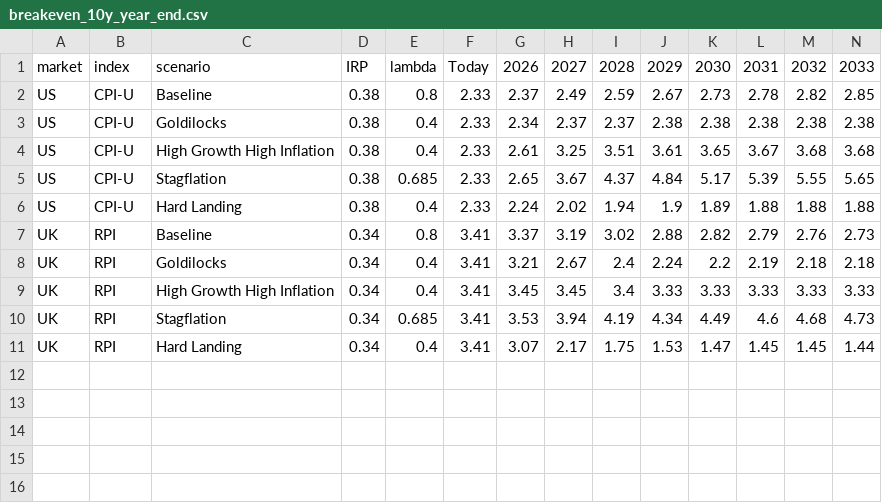
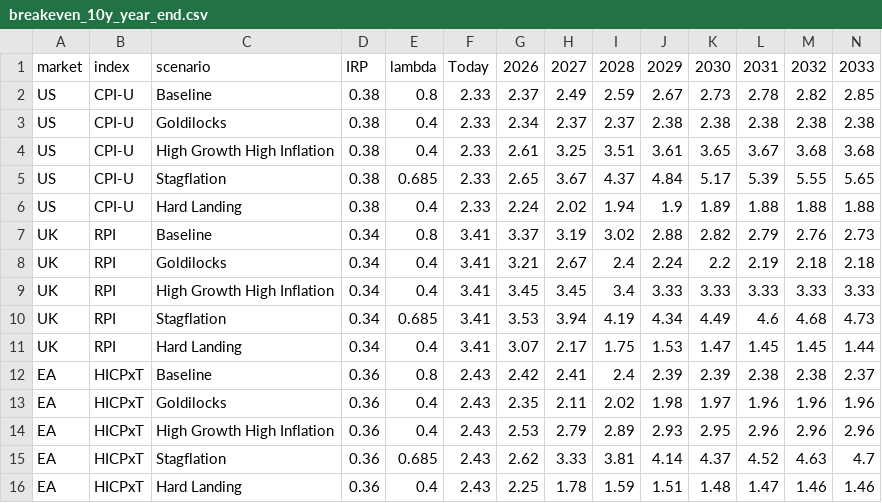
Before and after one commit to WillBtK/term_structure, a CSV file: scenarios/breakeven_10y_year_end.csv, drawn as a sheet; only a part is shown; rows hold the shown columns only; the diff names each change by its address in the sheet, - before the commit and + after, or states it on an @@ line.

```diff
--- a/scenarios/breakeven_10y_year_end.csv
+++ b/scenarios/breakeven_10y_year_end.csv
+row 12: EA | HICPxT | Baseline | 0.36 | 0.8 | 2.43 | 2.42 | 2.41 | 2.4 | 2.39 | 2.39 | 2.38 | 2.38 | 2.37
+row 13: EA | HICPxT | Goldilocks | 0.36 | 0.4 | 2.43 | 2.35 | 2.11 | 2.02 | 1.98 | 1.97 | 1.96 | 1.96 | 1.96
+row 14: EA | HICPxT | High Growth High Inflation | 0.36 | 0.4 | 2.43 | 2.53 | 2.79 | 2.89 | 2.93 | 2.95 | 2.96 | 2.96 | 2.96
+row 15: EA | HICPxT | Stagflation | 0.36 | 0.685 | 2.43 | 2.62 | 3.33 | 3.81 | 4.14 | 4.37 | 4.52 | 4.63 | 4.7
+row 16: EA | HICPxT | Hard Landing | 0.36 | 0.4 | 2.43 | 2.25 | 1.78 | 1.59 | 1.51 | 1.48 | 1.47 | 1.46 | 1.46
```
Also changed, not shown: 2 other files.
